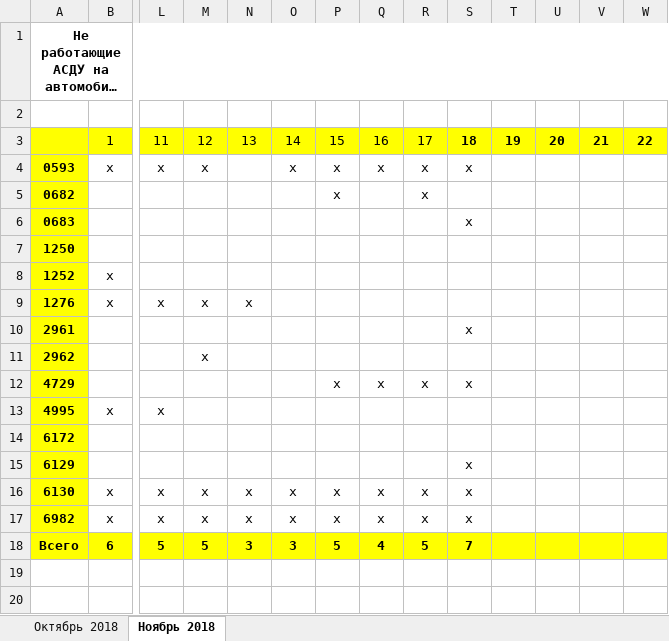
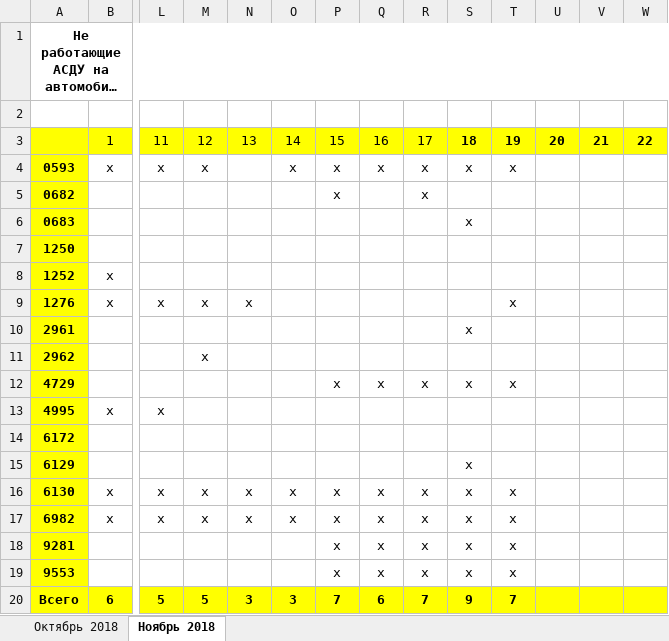
Before and after one commit to Autopark18/___MyDocuments___, an Excel workbook: Табели/!Табель не работающих АСДУ.xlsx, sheet Ноябрь 2018, drawn as a sheet; only a part is shown, gaps mark what is left out; long unchanged cells end in …; values as stored, in another font and other column widths than the file's, no borders; addresses are those after the commit; rows hold the shown columns only; the diff names each change by its address in the sheet, - before the commit and + after, or states it on an @@ line.

```diff
--- a/Табели/!Табель не работающих АСДУ.xlsx (sheet Ноябрь 2018)
+++ b/Табели/!Табель не работающих АСДУ.xlsx (sheet Ноябрь 2018)
-T4: (empty)
+T4: х
-T9: (empty)
+T9: х
-T12: (empty)
+T12: х
-T16:T17: (empty)
+T16:T17: х
+row 18: 9281 |  |  |  |  |  | х | х | х | х | х
+row 19: 9553 |  |  |  |  |  | х | х | х | х | х
-P20: 5
+P20: 7
-Q20: 4
+Q20: 6
-R20: 5
+R20: 7
-S20: 7
+S20: 9
-T20: (empty)
+T20: 7
```
Also changed, not shown: formulas that keep their value, Табели/!Анализ выполнения задания по водителям за 2018 г..xlsm, Табели/!Табель работы авто за 2018 г..xlsm, 9 other files.
